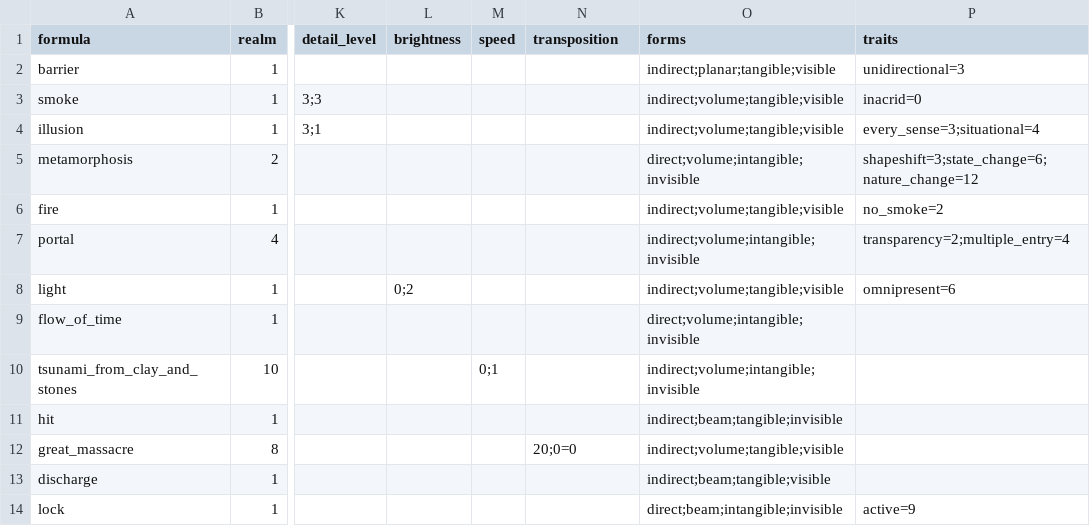
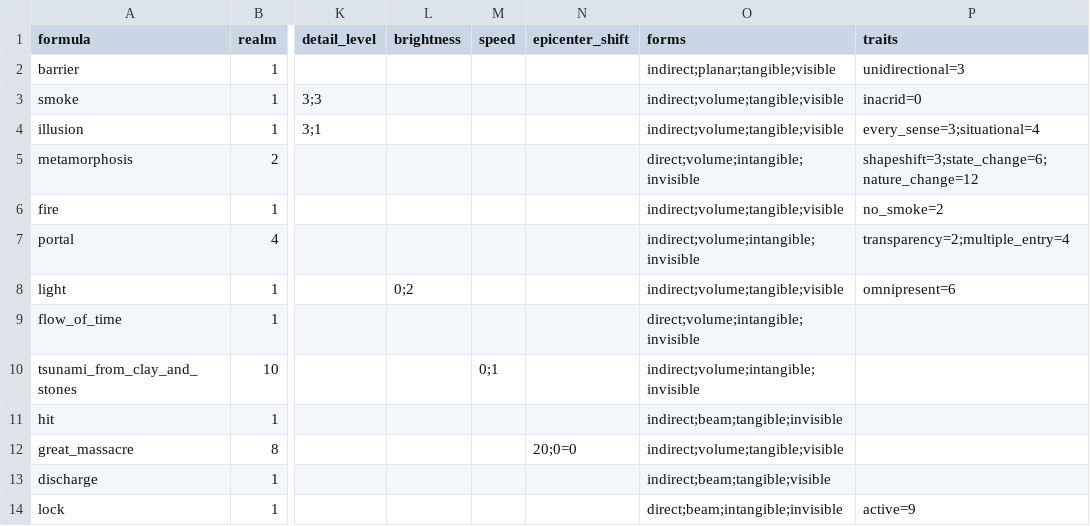
Before and after one commit to drdplusinfo/drdplus-therugist-spells, a CSV file: DrdPlus/Theurgist/Formulas/data/formulas.csv, drawn as a sheet; only a part is shown, gaps mark what is left out; the diff names each change by its address in the sheet, - before the commit and + after, or states it on an @@ line.

Commit message:
Formulas table can give epicenter shift of modified formula

```diff
--- a/DrdPlus/Theurgist/Formulas/data/formulas.csv
+++ b/DrdPlus/Theurgist/Formulas/data/formulas.csv
-N1: transposition
+N1: epicenter_shift
```
Also changed, not shown: DrdPlus/Theurgist/Formulas/data/modifiers.csv, 10 other files.
